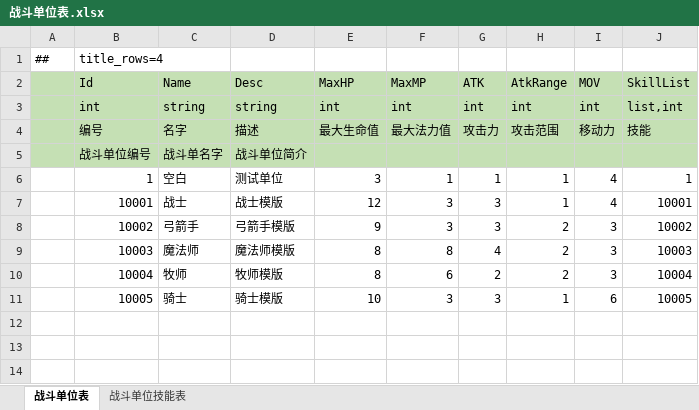
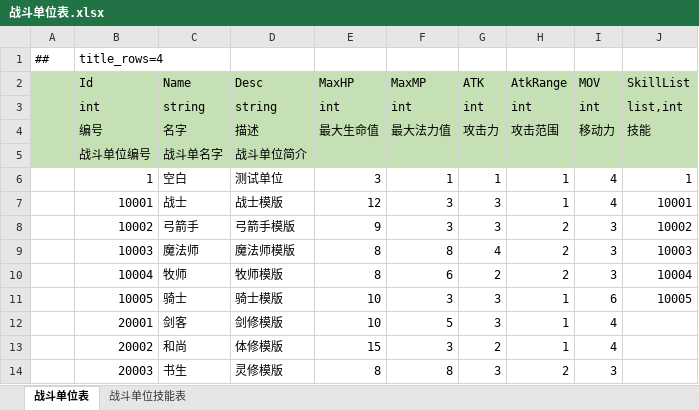
Before and after one commit to cnImpulse/AGame, an Excel workbook: 导表工具/Excels/战斗单位表.xlsx, sheet 战斗单位表, drawn as a sheet; values as stored, in another font and other column widths than the file's, no borders; the diff names each change by its address in the sheet, - before the commit and + after, or states it on an @@ line.

```diff
--- a/导表工具/Excels/战斗单位表.xlsx (sheet 战斗单位表)
+++ b/导表工具/Excels/战斗单位表.xlsx (sheet 战斗单位表)
+row 12:  | 20001 | 剑客 | 剑修模版 | 10 | 5 | 3 | 1 | 4
+row 13:  | 20002 | 和尚 | 体修模版 | 15 | 3 | 2 | 1 | 4
+row 14:  | 20003 | 书生 | 灵修模版 | 8 | 8 | 3 | 2 | 3
```
Also changed, not shown: 导表工具/Excels/资源表.xlsx, 15 other files.
